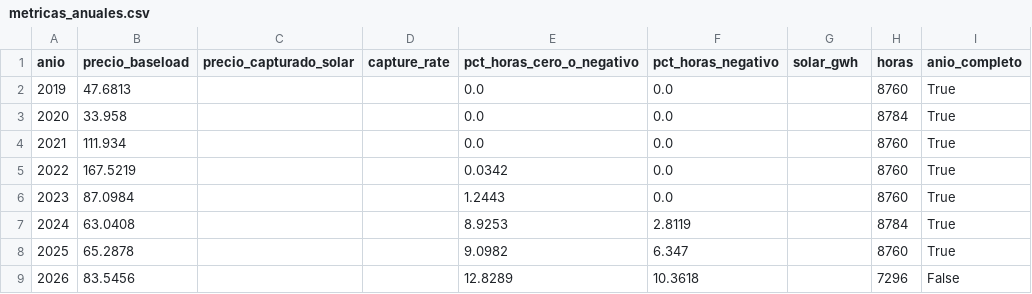
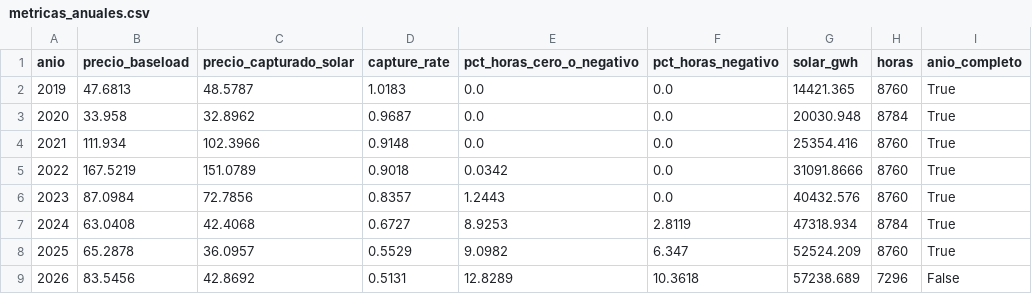
Before and after one commit to reque90/datos-energia-espanola, a CSV file: data/processed/metricas_anuales.csv, drawn as a sheet; only a part is shown; the diff names each change by its address in the sheet, - before the commit and + after, or states it on an @@ line.

```diff
--- a/data/processed/metricas_anuales.csv
+++ b/data/processed/metricas_anuales.csv
-C2 (precio_capturado_solar): (empty)
+C2 (precio_capturado_solar): 48.5787
-D2 (capture_rate): (empty)
+D2 (capture_rate): 1.0183
-G2 (solar_gwh): (empty)
+G2 (solar_gwh): 14421.365
-C3 (precio_capturado_solar): (empty)
+C3 (precio_capturado_solar): 32.8962
-D3 (capture_rate): (empty)
+D3 (capture_rate): 0.9687
-G3 (solar_gwh): (empty)
+G3 (solar_gwh): 20030.948
-C4 (precio_capturado_solar): (empty)
+C4 (precio_capturado_solar): 102.3966
-D4 (capture_rate): (empty)
+D4 (capture_rate): 0.9148
-G4 (solar_gwh): (empty)
+G4 (solar_gwh): 25354.416
-C5 (precio_capturado_solar): (empty)
+C5 (precio_capturado_solar): 151.0789
-D5 (capture_rate): (empty)
+D5 (capture_rate): 0.9018
-G5 (solar_gwh): (empty)
+G5 (solar_gwh): 31091.8666
-C6 (precio_capturado_solar): (empty)
+C6 (precio_capturado_solar): 72.7856
-D6 (capture_rate): (empty)
+D6 (capture_rate): 0.8357
-G6 (solar_gwh): (empty)
+G6 (solar_gwh): 40432.576
-C7 (precio_capturado_solar): (empty)
+C7 (precio_capturado_solar): 42.4068
-D7 (capture_rate): (empty)
+D7 (capture_rate): 0.6727
-G7 (solar_gwh): (empty)
+G7 (solar_gwh): 47318.934
-C8 (precio_capturado_solar): (empty)
+C8 (precio_capturado_solar): 36.0957
-D8 (capture_rate): (empty)
+D8 (capture_rate): 0.5529
-G8 (solar_gwh): (empty)
+G8 (solar_gwh): 52524.209
-C9 (precio_capturado_solar): (empty)
+C9 (precio_capturado_solar): 42.8692
-D9 (capture_rate): (empty)
+D9 (capture_rate): 0.5131
-G9 (solar_gwh): (empty)
+G9 (solar_gwh): 57238.689
```
Also changed, not shown: data/processed/metricas_mensuales.csv, 4 other files.
